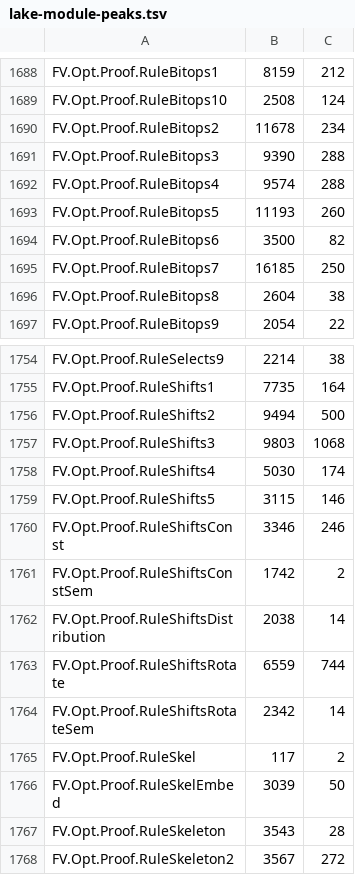
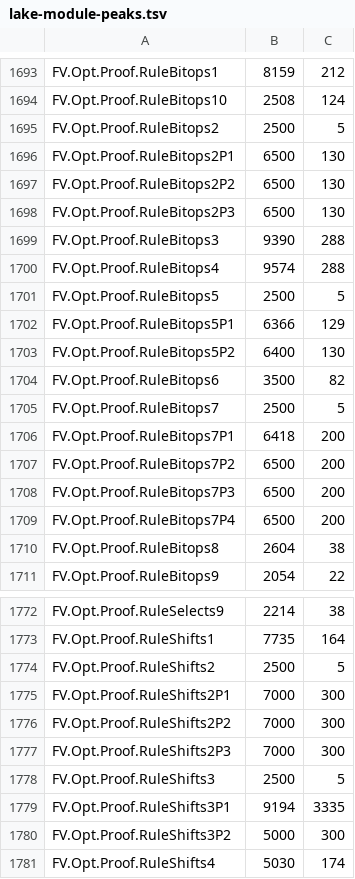
Before and after one commit to eth-act/clifv, a TSV file: scripts/lake-module-peaks.tsv, drawn as a sheet; only a part is shown, gaps mark what is left out; the shorter side is filled out with more unchanged rows; the diff covers the shown part only.

Commit message:
WIP Build diet: split heavy Opt rule modules into part modules
RuleBitops7 -> P1..P4, RuleArith -> P1..P5, RuleBitops2 -> P1..P3, RuleBitops5 -> P1..P2,
RuleShifts2 -> P1..P3, RuleShifts3 -> P1..P2 (theorems round-robin, same header);
RuleRestEmbed -> Base (templates + helper lemmas) + Sshr/Rotl/Rotr (one imm64 spec each).
Each old module is a thin aggregator of its parts (importers unchanged).
lake-module-peaks.tsv: measured rows for RuleRestEmbed* and RuleShifts3P1; the other new
rows are estimates (not yet built by the scheduler).

```diff
--- a/scripts/lake-module-peaks.tsv
+++ b/scripts/lake-module-peaks.tsv
@@ -1689,8 +1694,17 @@ FV.Opt.Proof.RuleBitops1	8159	212
 FV.Opt.Proof.RuleBitops10	2508	124
-FV.Opt.Proof.RuleBitops2	11678	234
+FV.Opt.Proof.RuleBitops2	2500	5
+FV.Opt.Proof.RuleBitops2P1	6500	130
+FV.Opt.Proof.RuleBitops2P2	6500	130
+FV.Opt.Proof.RuleBitops2P3	6500	130
 FV.Opt.Proof.RuleBitops3	9390	288
 FV.Opt.Proof.RuleBitops4	9574	288
-FV.Opt.Proof.RuleBitops5	11193	260
+FV.Opt.Proof.RuleBitops5	2500	5
+FV.Opt.Proof.RuleBitops5P1	6366	129
+FV.Opt.Proof.RuleBitops5P2	6400	130
 FV.Opt.Proof.RuleBitops6	3500	82
-FV.Opt.Proof.RuleBitops7	16185	250
+FV.Opt.Proof.RuleBitops7	2500	5
+FV.Opt.Proof.RuleBitops7P1	6418	200
+FV.Opt.Proof.RuleBitops7P2	6500	200
+FV.Opt.Proof.RuleBitops7P3	6500	200
+FV.Opt.Proof.RuleBitops7P4	6500	200
 FV.Opt.Proof.RuleBitops8	2604	38
@@ -1755,4 +1773,9 @@ FV.Opt.Proof.RuleSelects9	2214	38
 FV.Opt.Proof.RuleShifts1	7735	164
-FV.Opt.Proof.RuleShifts2	9494	500
-FV.Opt.Proof.RuleShifts3	9803	1068
+FV.Opt.Proof.RuleShifts2	2500	5
+FV.Opt.Proof.RuleShifts2P1	7000	300
+FV.Opt.Proof.RuleShifts2P2	7000	300
+FV.Opt.Proof.RuleShifts2P3	7000	300
+FV.Opt.Proof.RuleShifts3	2500	5
+FV.Opt.Proof.RuleShifts3P1	9194	3335
+FV.Opt.Proof.RuleShifts3P2	5000	300
 FV.Opt.Proof.RuleShifts4	5030	174
```
Also changed, not shown: 9 added rows and 4 edited cells elsewhere in this file, 30 other files.
